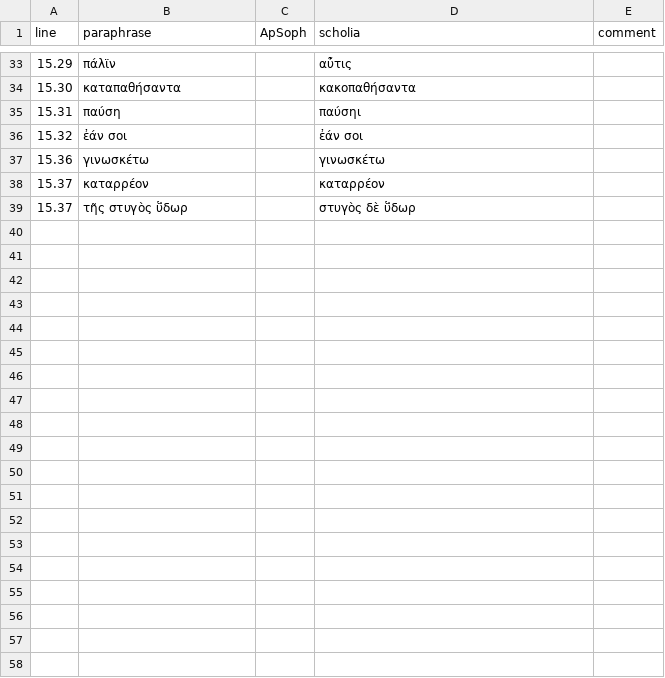
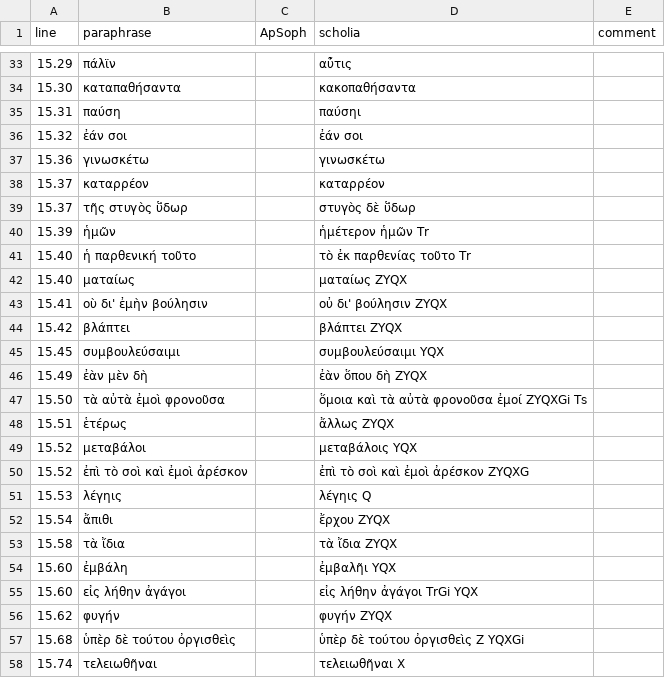
Before and after one commit to neelsmith/paraphrases, a CSV file: collections/generalComparison.csv, drawn as a sheet; only a part is shown, gaps mark what is left out; the diff covers the shown part only.

Commit message:
Update generalComparison.csv

```diff
--- a/collections/generalComparison.csv
+++ b/collections/generalComparison.csv
@@ -39 +39,20 @@ line,paraphrase,ApSoph,scholia,comment
 15.37,τῆς στυγὸς ὕ̈δωρ,,στυγὸς δὲ ὕ̈δωρ,
+15.39,ἡμῶν,,ἡμέτερον ἡμῶν Τr,
+15.40,ἡ παρθενική τοῦτο,,τὸ ἐκ παρθενίας τοῦτο Tr,
+15.40,ματαίως,,ματαίως ZYQX,
+15.41,οὺ δι' ἐμὴν βούλησιν,,οὐ δι' βούλησιν ZYQX,
+15.42,βλάπτει,,βλάπτει ZYQX,
+15.45,συμβουλεύσαιμι,,συμβουλεύσαιμι YQX,
+15.49,ἐὰν μὲν δὴ,,ἐὰν ὅπου δὴ ZYQX,
+15.50,τὰ αὐτὰ ἐμοὶ φρονοῦσα,,ὅμοια καὶ τὰ αὐτὰ φρονοῦσα ἐμοί ZYQXGi Ts,
+15.51,ἑτέρως,,ἄλλως ZYQX,
+15.52,μεταβάλοι,,μεταβάλοις YQX,
+15.52,ἐπὶ τὸ σοὶ καὶ ἐμοὶ ἀρέσκον,,ἐπὶ τὸ σοὶ καὶ ἐμοὶ ἀρέσκον ZYQXG,
+15.53,λέγηις,,λέγηις Q,
+15.54,ἄπιθι,,ἔρχου ZYQX ,
+15.58,τὰ ἴδια,,τὰ ἴδια ZYQX,
+15.60,ἐμβάλη,,ἐμβαλῆι YQX,
+15.60,εἰς λήθην ἀγάγοι,,εἰς λήθην ἀγάγοι TrGi YQX,
+15.62,φυγήν,,φυγήν ZYQX,
+15.68,ὑπὲρ δὲ τούτου ὀργισθεὶς,,ὑπὲρ δὲ τούτου ὀργισθεὶς Z YQXGi,
+15.74,τελειωθῆναι,,τελειωθῆναι X,
```
Also changed, not shown: 14 added rows elsewhere in this file.
